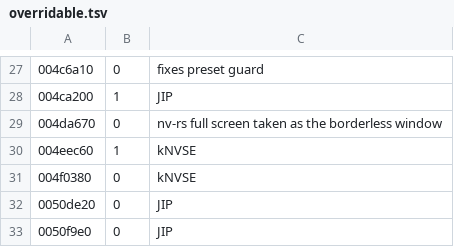
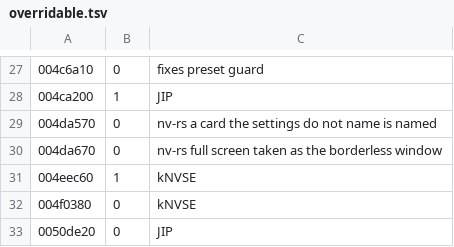
Before and after one commit to JorisJonkers-dev/nv-rs, a TSV file: crates/engine-core/data/overridable.tsv, drawn as a sheet; only a part is shown, gaps mark what is left out; the shorter side is filled out with more unchanged rows; the diff names each change by its address in the sheet, - before the commit and + after, or states it on an @@ line.

Commit message:
feat: new Game no longer hangs when the saved graphics card name does not match this PC
What a player notices: after changing graphics card, copying settings from another PC or starting with a profile that names another card, New Game goes on after the intro instead of hanging on the loading screen (issue slaterain/nv-rs#935).

The game checks whether FalloutPrefs.ini's sD3DDevice names the card it is running on; when it does not, the original asks for its launcher, stops its renderer and its background workers and expects the launcher to start the game again. nv-rs never starts that launcher, so the workers stayed stopped and the first load after the intro waited for ever. Now the check (004da570) answers "the same card" after taking the card's name into the run's own profile, as the original launcher does for the name: the renderer and workers keep running. Only the name is taken; the size and the other settings stay the profile's. Every system; nothing is written outside nv-rs's own folder.

Tests: host 247 (five new: a mismatching card answers the same card and names it; a matching card is unchanged); the start-up check names the launcher and full-screen entries so removing either fails (planted fault caught).

Review: one independent round: one confirmed (nothing failed if the start-up entry was removed), fixed. Checks on the head: fmt, host clippy, host lib 247, engine-fallout-misc clippy and lib 1454, repo hygiene 85; GitHub's Linux job green.

Upstream-Commit: a24c03a951e3fe47e90e8efa75e81b4d81e3bdf1

```diff
--- a/crates/engine-core/data/overridable.tsv
+++ b/crates/engine-core/data/overridable.tsv
+row 29: 004da570 | 0 | nv-rs a card the settings do not name is named
```
Also changed, not shown: 6 other files.
